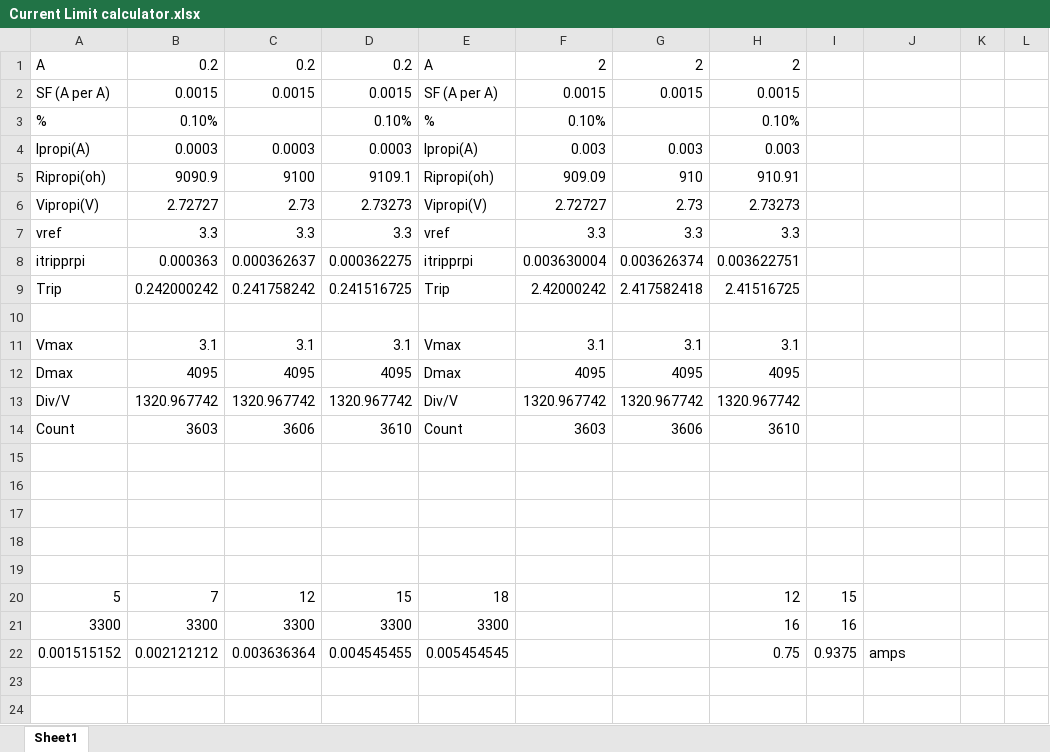
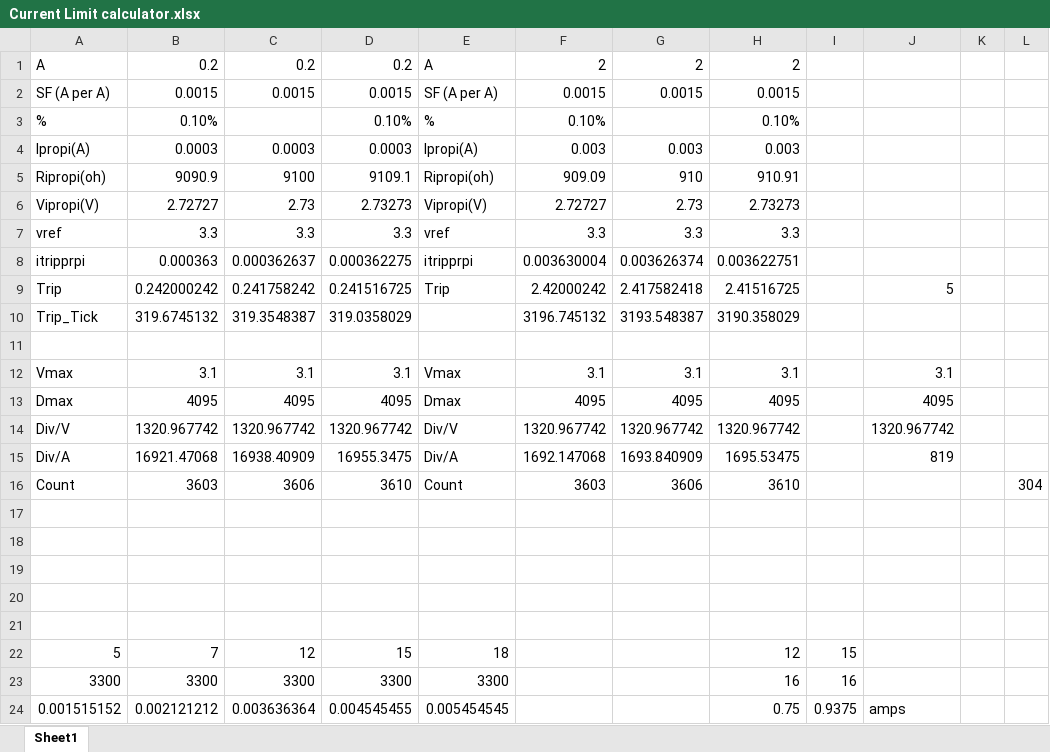
Before and after one commit to SeraphimlabsLLC/Arch_Bridge, an Excel workbook: Hardware/Arch_Bridge/Current Limit calculator.xlsx, sheet Sheet1, drawn as a sheet; values as stored, in another font and other column widths than the file's, no borders; addresses are those after the commit; the diff names each change by its address in the sheet, - before the commit and + after, or states it on an @@ line.

```diff
--- a/Hardware/Arch_Bridge/Current Limit calculator.xlsx (sheet Sheet1)
+++ b/Hardware/Arch_Bridge/Current Limit calculator.xlsx (sheet Sheet1)
-J9: (empty)
+J9: 5
+row 10: Trip_Tick | 319.6745132 | 319.3548387 | 319.0358029 |  | 3196.745132 | 3193.548387 | 3190.358029
-J12: (empty)
+J12: 3.1
-J13: (empty)
+J13: 4095
-J14: (empty)
+J14: 1320.967742
+row 15: Div/A | 16921.47068 | 16938.40909 | 16955.3475 | Div/A | 1692.147068 | 1693.840909 | 1695.53475 |  | 819
-L16: (empty)
+L16: 304
```
Also changed, not shown: formulas that keep their value, 21 other files.
